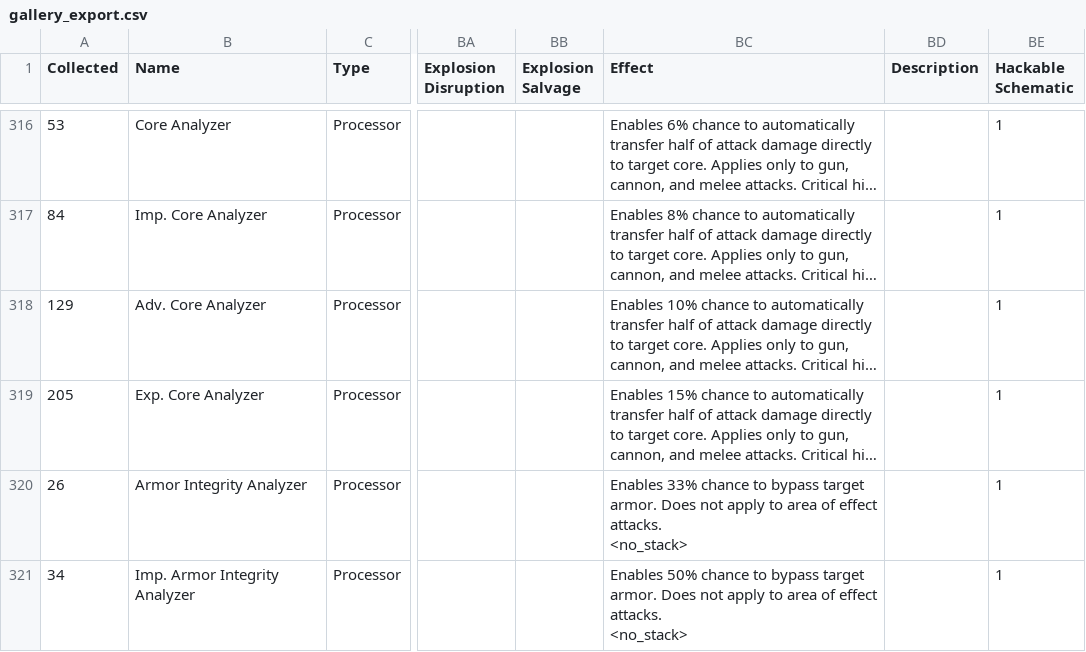
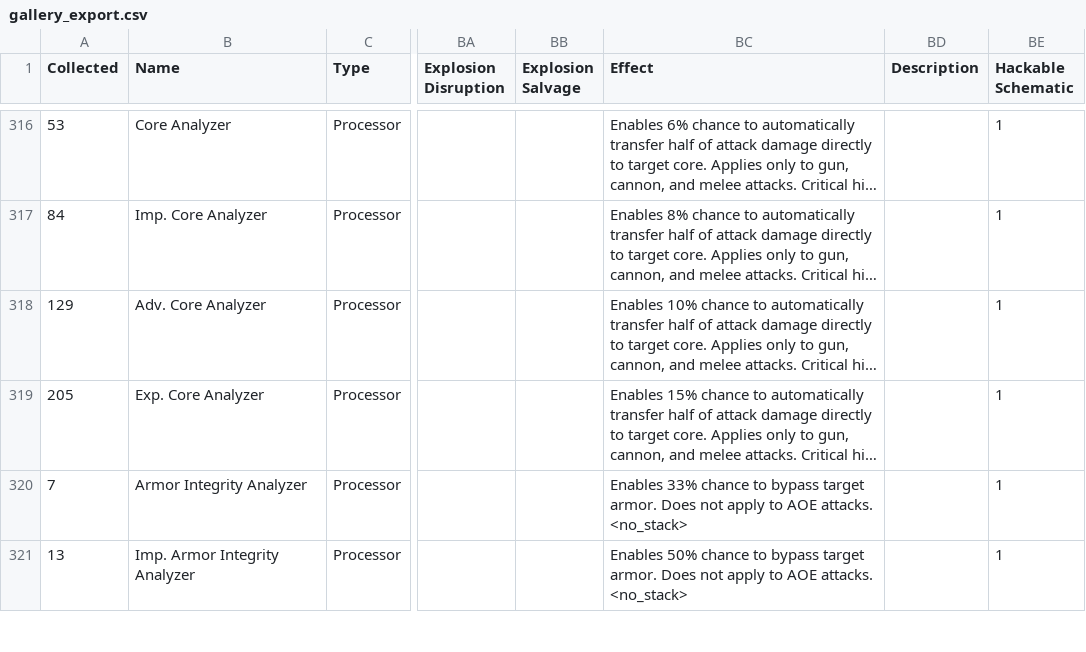
Before and after one commit to noemica/cog-minder, a CSV file: utils/gallery_export.csv, drawn as a sheet; only a part is shown, gaps mark what is left out; long unchanged cells end in …; ↵ is a line break in a cell; the diff covers the shown part only; the diff names each change by its address in the sheet, - before the commit and + after, or states it on an @@ line.

```diff
--- a/utils/gallery_export.csv
+++ b/utils/gallery_export.csv
-A320 (Collected): 26
+A320 (Collected): 7
-BC320 (Effect): …apply to area of effect attacks. ↵ <no_stack>
+BC320 (Effect): …apply to AOE attacks. ↵ <no_stack>
-A321 (Collected): 34
+A321 (Collected): 13
-BC321 (Effect): …apply to area of effect attacks. ↵ <no_stack>
+BC321 (Effect): …apply to AOE attacks. ↵ <no_stack>
```
Also changed, not shown: 1 added row and 16 edited cells elsewhere in this file, 2 other files.
